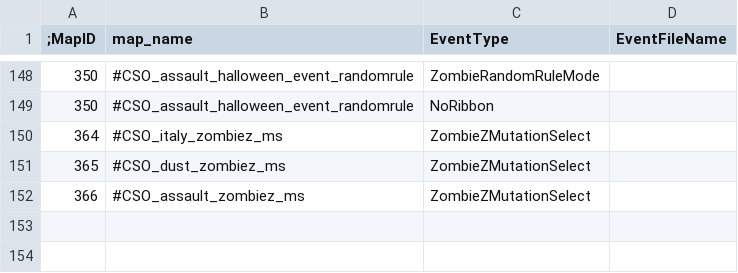
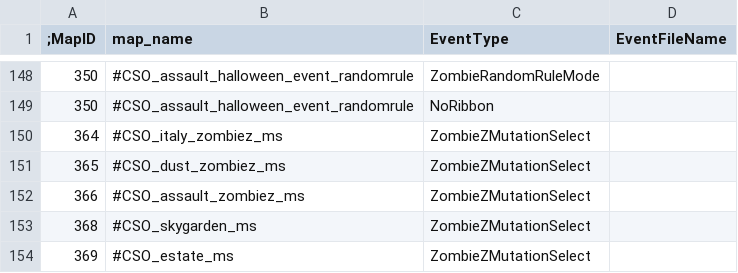
Before and after one commit to JusicP/CSNZ_Server, a CSV file: bin/Data/ModeEvent.csv, drawn as a sheet; only a part is shown, gaps mark what is left out; the diff names each change by its address in the sheet, - before the commit and + after, or states it on an @@ line.

```diff
--- a/bin/Data/ModeEvent.csv
+++ b/bin/Data/ModeEvent.csv
+row 153: 368 | #CSO_skygarden_ms | ZombieZMutationSelect
+row 154: 369 | #CSO_estate_ms | ZombieZMutationSelect
```
Also changed, not shown: bin/Data/Item.csv, bin/Data/ItemExpireTime.csv, 6 other files.
